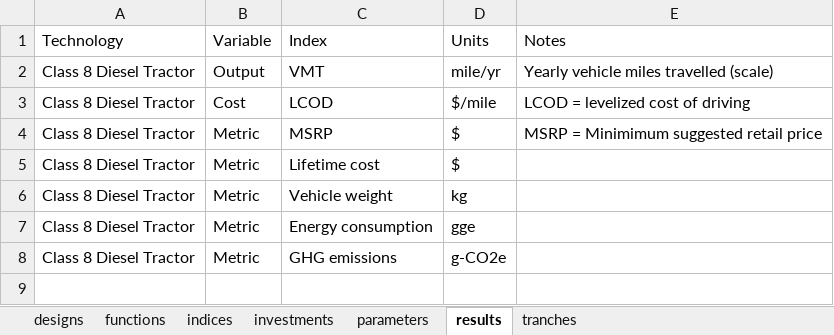
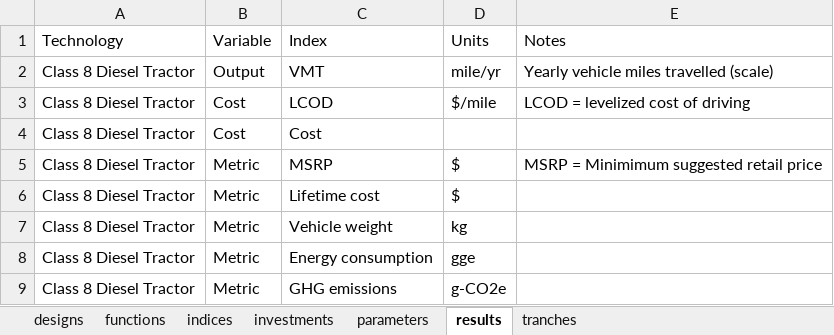
Before and after one commit to NREL/tyche, an Excel workbook: src/technology/transport-model/transport-model.xlsx, sheet results, drawn as a sheet; values as stored, in another font and other column widths than the file's, no borders; the diff names each change by its address in the sheet, - before the commit and + after, or states it on an @@ line.

Commit message:
adds Cost to results dataset

```diff
--- a/src/technology/transport-model/transport-model.xlsx (sheet results)
+++ b/src/technology/transport-model/transport-model.xlsx (sheet results)
+row 4: Class 8 Diesel Tractor | Cost | Cost
```
